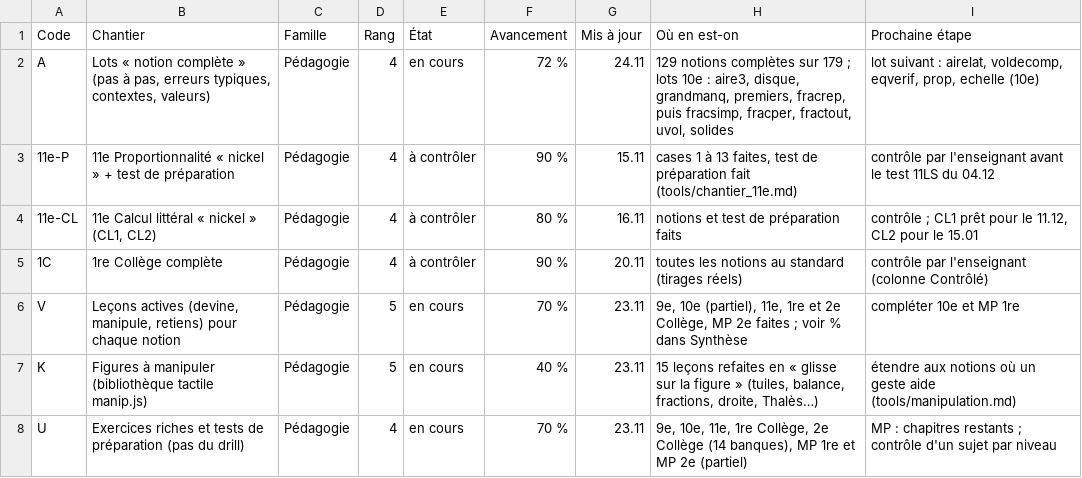
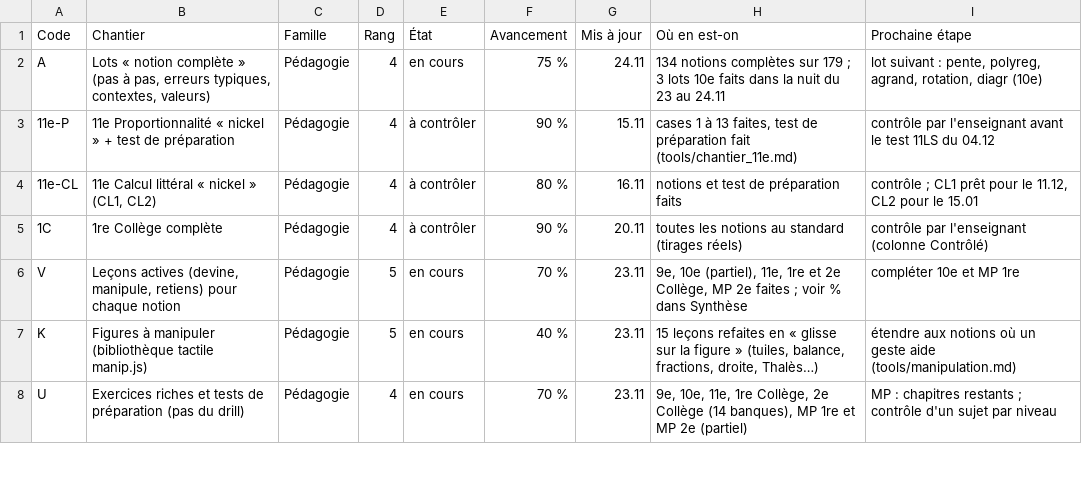
Before and after one commit to 5min2maths/5min2maths.github.io, a TSV file: tools/chantiers.tsv, drawn as a sheet; only a part is shown.

```diff
--- a/tools/chantiers.tsv
+++ b/tools/chantiers.tsv
@@ -1,3 +1,3 @@
 Code	Chantier	Famille	Rang	État	Avancement	Mis à jour	Où en est-on	Prochaine étape
-A	Lots « notion complète » (pas à pas, erreurs typiques, contextes, valeurs)	Pédagogie	4	en cours	72 %	24.11	129 notions complètes sur 179 ; lots 10e : aire3, disque, grandmanq, premiers, fracrep, puis fracsimp, fracper, fractout, uvol, solides	lot suivant : airelat, voldecomp, eqverif, prop, echelle (10e)
+A	Lots « notion complète » (pas à pas, erreurs typiques, contextes, valeurs)	Pédagogie	4	en cours	75 %	24.11	134 notions complètes sur 179 ; 3 lots 10e faits dans la nuit du 23 au 24.11	lot suivant : pente, polyreg, agrand, rotation, diagr (10e)
 11e-P	11e Proportionnalité « nickel » + test de préparation	Pédagogie	4	à contrôler	90 %	15.11	cases 1 à 13 faites, test de préparation fait (tools/chantier_11e.md)	contrôle par l'enseignant avant le test 11LS du 04.12
```
Also changed, not shown: 7 other files.
